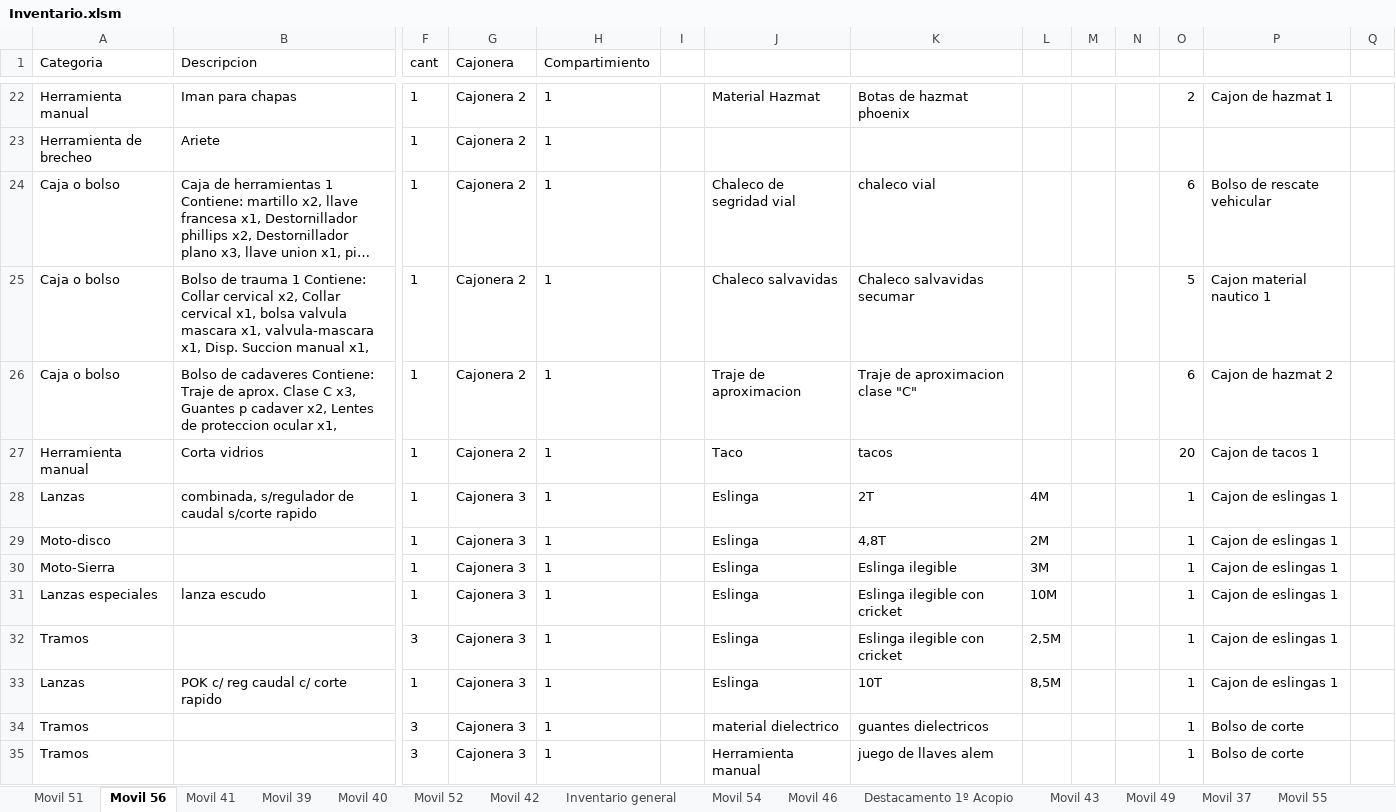
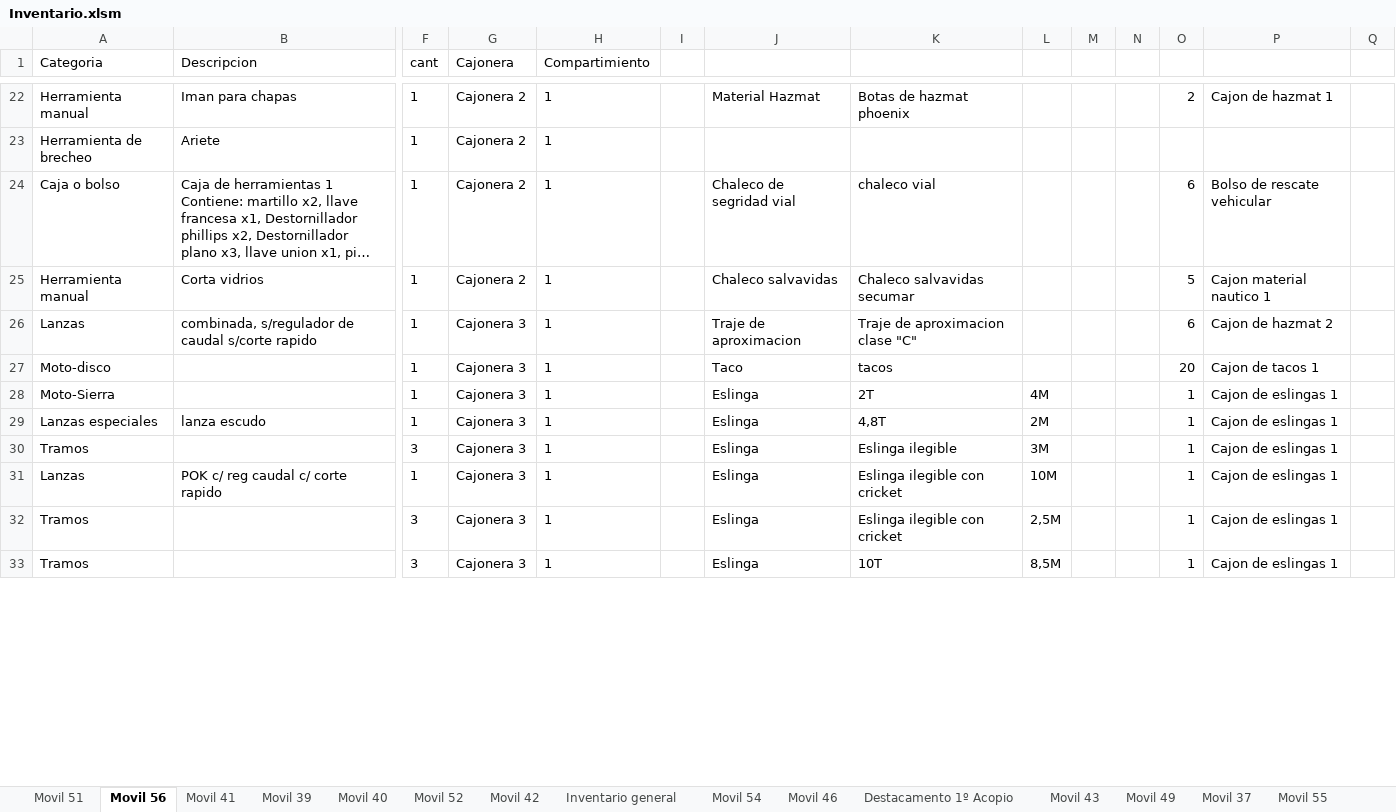
Before and after one commit to martov1/inventarioBros, an Excel workbook: Inventario.xlsm, sheet Movil 56, drawn as a sheet; only a part is shown, gaps mark what is left out; long unchanged cells end in …; values as stored, in another font and other column widths than the file's, no borders; table styles not drawn; removed rows and columns are numbered as before the commit, all else as after; rows hold the shown columns only; the diff covers the shown part only; the diff names each change by its address in the sheet, - before the commit and + after, or states it on an @@ line.

Commit message:
CAMBIOS MENORES, BOLSOS DUPLICADOS

```diff
--- a/Inventario.xlsm (sheet Movil 56)
+++ b/Inventario.xlsm (sheet Movil 56)
-row 25: Caja o bolso | Bolso de trauma 1 Contiene: Collar cervical x2, Collar cervical x1, bolsa valvula mascara x1, valvula-mascara x1, Disp. Succion manual x1, | 1 | Cajonera 2 | 1 |  | Chaleco salvavidas | Chaleco salvavidas secumar |  |  |  | 5 | Cajon material nautico 1
-row 26: Caja o bolso | Bolso de cadaveres Contiene: Traje de aprox. Clase C x3, Guantes p cadaver x2, Lentes de proteccion ocular x1, | 1 | Cajonera 2 | 1 |  | Traje de aproximacion | Traje de aproximacion clase "C" |  |  |  | 6 | Cajon de hazmat 2
-J25: Taco
+J25: Chaleco salvavidas
-K25: tacos
+K25: Chaleco salvavidas secumar
-O25: 20
+O25: 5
-P25: Cajon de tacos 1
+P25: Cajon material nautico 1
-J26: Eslinga
+J26: Traje de aproximacion
-K26: 2T
+K26: Traje de aproximacion clase "C"
-L26: 4M
+L26: (empty)
-O26: 1
+O26: 6
-P26: Cajon de eslingas 1
+P26: Cajon de hazmat 2
-J27: Eslinga
+J27: Taco
-K27: 4,8T
+K27: tacos
-L27: 2M
+L27: (empty)
-O27: 1
+O27: 20
-P27: Cajon de eslingas 1
+P27: Cajon de tacos 1
-K28: Eslinga ilegible
+K28: 2T
-L28: 3M
+L28: 4M
-K29: Eslinga ilegible con cricket
+K29: 4,8T
-L29: 10M
+L29: 2M
-K30: Eslinga ilegible con cricket
+K30: Eslinga ilegible
-L30: 2,5M
+L30: 3M
-K31: 10T
+K31: Eslinga ilegible con cricket
-L31: 8,5M
+L31: 10M
-J32: material dielectrico
+J32: Eslinga
-K32: guantes dielectricos
+K32: Eslinga ilegible con cricket
-L32: (empty)
+L32: 2,5M
-P32:P33: Bolso de corte
+P32:P33: Cajon de eslingas 1
-J33: Herramienta manual
+J33: Eslinga
-K33: juego de llaves alem
+K33: 10T
-L33: (empty)
+L33: 8,5M
```
Also changed, not shown: 4 removed rows and 77 edited cells elsewhere in this sheet.
